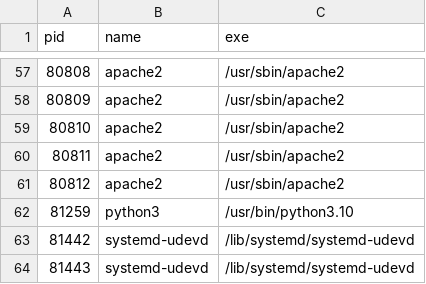
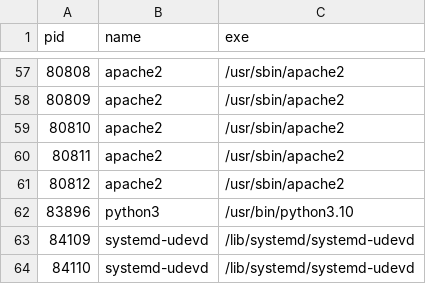
Before and after one commit to apooorva-aa/cyberdesk, a CSV file: baseline_whitelist.csv, drawn as a sheet; only a part is shown, gaps mark what is left out.

```diff
--- a/baseline_whitelist.csv
+++ b/baseline_whitelist.csv
@@ -61,4 +61,4 @@ pid,name,exe
 80812,apache2,/usr/sbin/apache2
-81259,python3,/usr/bin/python3.10
-81442,systemd-udevd,/lib/systemd/systemd-udevd
-81443,systemd-udevd,/lib/systemd/systemd-udevd
+83896,python3,/usr/bin/python3.10
+84109,systemd-udevd,/lib/systemd/systemd-udevd
+84110,systemd-udevd,/lib/systemd/systemd-udevd
```
Also changed, not shown: 3 other files.
